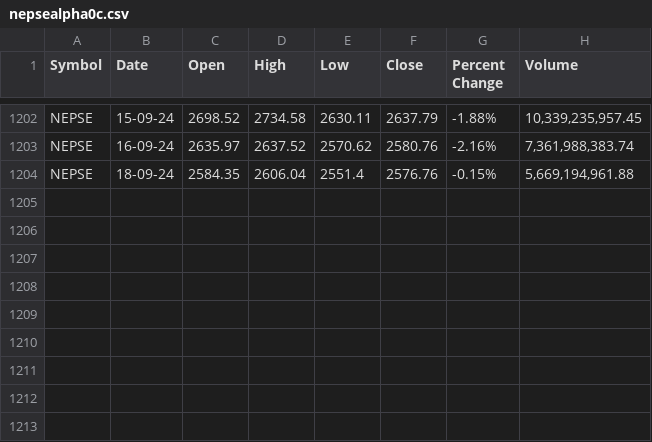
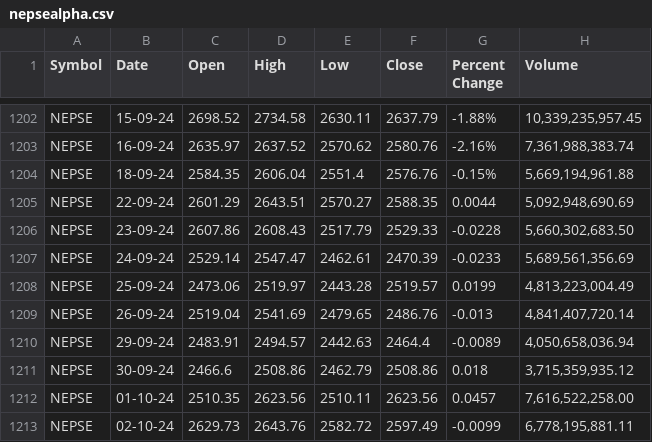
Before and after one commit to atyonzen/NEPSE-Index-Forecasting-Using-Hybrid-Deep-Learning-Models, a CSV file: data_src/nepsealpha.csv (was data_src/nepsealpha0c.csv), drawn as a sheet; only a part is shown, gaps mark what is left out; the diff names each change by its address in the sheet, - before the commit and + after, or states it on an @@ line.

```diff
--- a/data_src/nepsealpha0c.csv
+++ b/data_src/nepsealpha.csv
+row 1205: NEPSE | 22-09-24 | 2601.29 | 2643.51 | 2570.27 | 2588.35 | 0.0044 | 5,092,948,690.69
+row 1206: NEPSE | 23-09-24 | 2607.86 | 2608.43 | 2517.79 | 2529.33 | -0.0228 | 5,660,302,683.50
+row 1207: NEPSE | 24-09-24 | 2529.14 | 2547.47 | 2462.61 | 2470.39 | -0.0233 | 5,689,561,356.69
+row 1208: NEPSE | 25-09-24 | 2473.06 | 2519.97 | 2443.28 | 2519.57 | 0.0199 | 4,813,223,004.49
+row 1209: NEPSE | 26-09-24 | 2519.04 | 2541.69 | 2479.65 | 2486.76 | -0.013 | 4,841,407,720.14
+row 1210: NEPSE | 29-09-24 | 2483.91 | 2494.57 | 2442.63 | 2464.4 | -0.0089 | 4,050,658,036.94
+row 1211: NEPSE | 30-09-24 | 2466.6 | 2508.86 | 2462.79 | 2508.86 | 0.018 | 3,715,359,935.12
+row 1212: NEPSE | 01-10-24 | 2510.35 | 2623.56 | 2510.11 | 2623.56 | 0.0457 | 7,616,522,258.00
+row 1213: NEPSE | 02-10-24 | 2629.73 | 2643.76 | 2582.72 | 2597.49 | -0.0099 | 6,778,195,881.11
```
Also changed, not shown: data_src/nepse_indices.csv, 4 other files.
